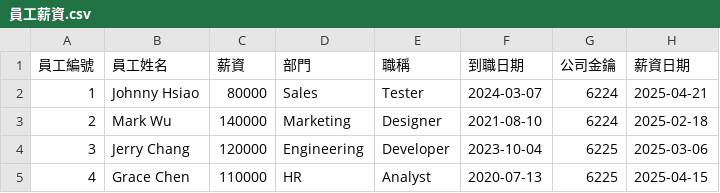
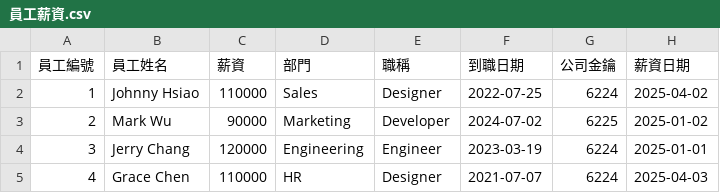
Before and after one commit to dengdualangininder/Text_To_SQL_SINOPACMMA, a CSV file: 員工薪資.csv, drawn as a sheet.

```diff
--- a/員工薪資.csv
+++ b/員工薪資.csv
@@ -1,5 +1,5 @@
 員工編號,員工姓名,薪資,部門,職稱,到職日期,公司金鑰,薪資日期
-1,Johnny Hsiao,80000,Sales,Tester,2024-03-07,6224,2025-04-21
-2,Mark Wu,140000,Marketing,Designer,2021-08-10,6224,2025-02-18
-3,Jerry Chang,120000,Engineering,Developer,2023-10-04,6225,2025-03-06
-4,Grace Chen,110000,HR,Analyst,2020-07-13,6225,2025-04-15
+1,Johnny Hsiao,110000,Sales,Designer,2022-07-25,6224,2025-04-02
+2,Mark Wu,90000,Marketing,Developer,2024-07-02,6225,2025-01-02
+3,Jerry Chang,120000,Engineering,Engineer,2023-03-19,6224,2025-01-01
+4,Grace Chen,110000,HR,Designer,2021-07-07,6224,2025-04-03
```
Also changed, not shown: 交易明細.csv, 帳戶餘額表.csv, 7 other files.
